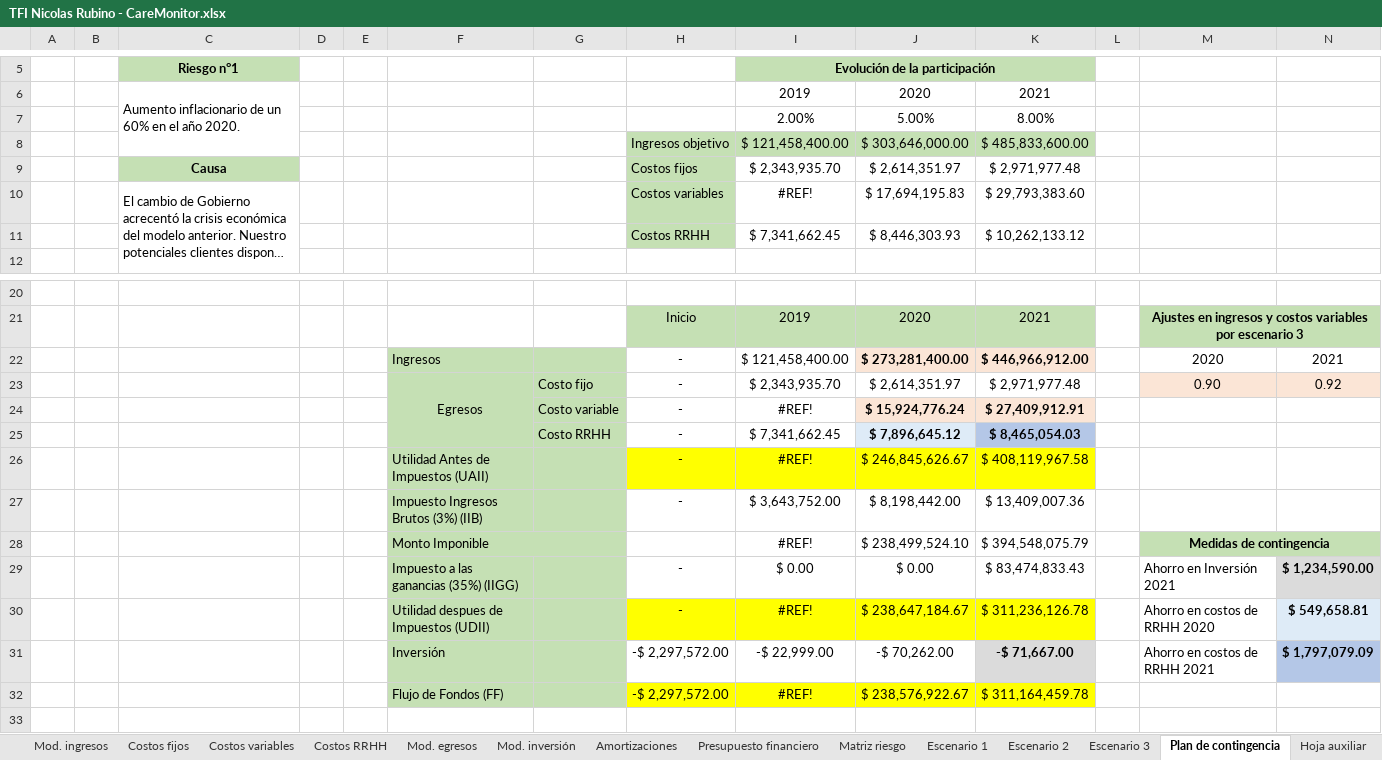
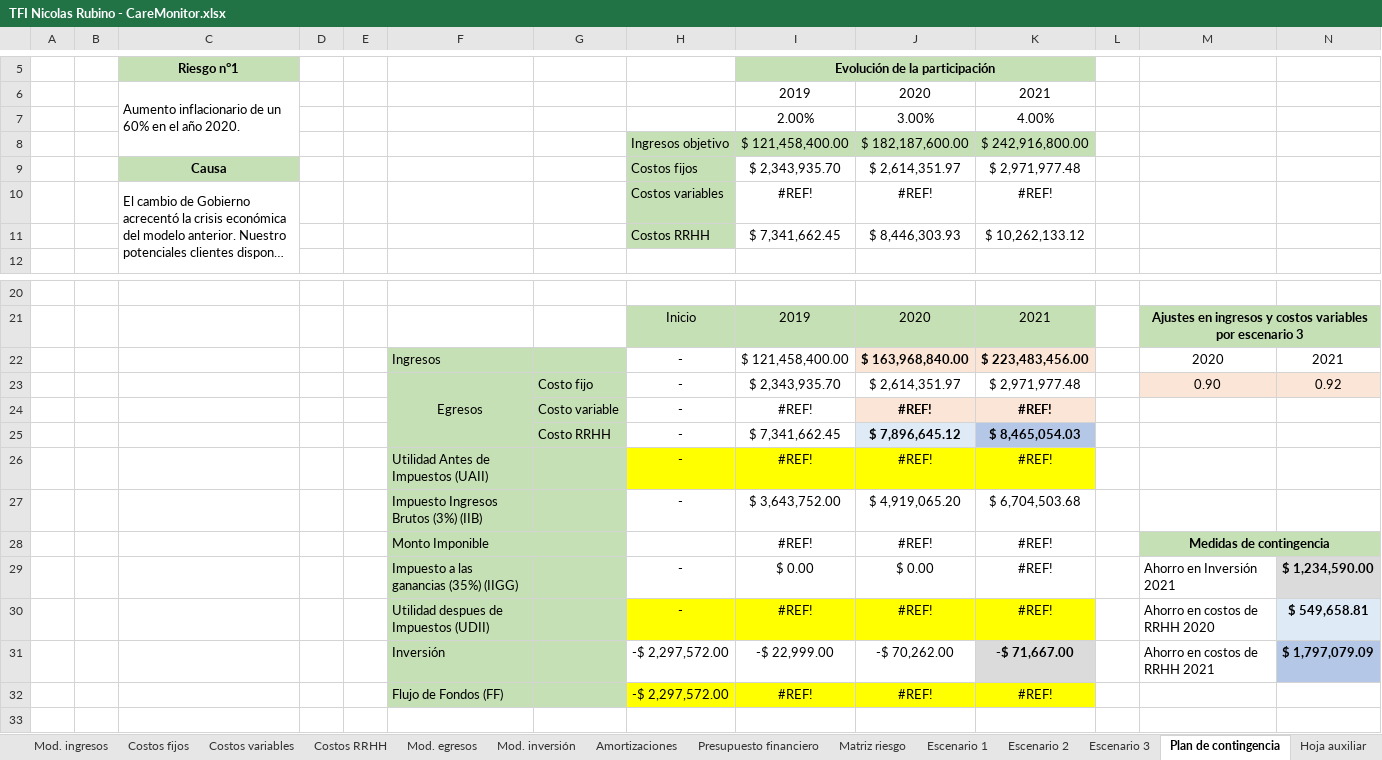
Before and after one commit to nicor1994/CareMonitor-NicolasRubino, an Excel workbook: SAP/TFI Nicolas Rubino - CareMonitor.xlsx, sheet Plan de contingencia, drawn as a sheet; only a part is shown, gaps mark what is left out; long unchanged cells end in …; values as stored, in another font and other column widths than the file's, no borders; charts and pictures not drawn; removed rows and columns are numbered as before the commit, all else as after; the diff names each change by its address in the sheet, - before the commit and + after, or states it on an @@ line.

```diff
--- a/SAP/TFI Nicolas Rubino - CareMonitor.xlsx (sheet Plan de contingencia)
+++ b/SAP/TFI Nicolas Rubino - CareMonitor.xlsx (sheet Plan de contingencia)
-row 7:  |  |  |  |  |  |  |  | 2.00% | 5.00% | 8.00%
-row 8:  |  |  |  |  |  |  | Ingresos objetivo | $ 121,458,400.00 | $ 303,646,000.00 | $ 485,833,600.00
+row 7:  |  |  |  |  |  |  |  | 2.00% | 3.00% | 4.00%
+row 8:  |  |  |  |  |  |  | Ingresos objetivo | $ 121,458,400.00 | $ 182,187,600.00 | $ 242,916,800.00
-J10: $ 17,694,195.83
+J10: #REF!
-K10: $ 29,793,383.60
+K10: #REF!
-J22: $ 273,281,400.00
+J22: $ 163,968,840.00
-K22: $ 446,966,912.00
+K22: $ 223,483,456.00
-J24: $ 15,924,776.24
+J24: #REF!
-K24: $ 27,409,912.91
+K24: #REF!
-J26: $ 246,845,626.67
+J26: #REF!
-K26: $ 408,119,967.58
+K26: #REF!
-J27: $ 8,198,442.00
+J27: $ 4,919,065.20
-K27: $ 13,409,007.36
+K27: $ 6,704,503.68
-J28: $ 238,499,524.10
+J28: #REF!
-K28: $ 394,548,075.79
+K28: #REF!
-K29: $ 83,474,833.43
+K29: #REF!
-J30: $ 238,647,184.67
+J30: #REF!
-K30: $ 311,236,126.78
+K30: #REF!
-J32: $ 238,576,922.67
+J32: #REF!
-K32: $ 311,164,459.78
+K32: #REF!
```
Also changed, not shown: sheet Proy. ventas, sheet Costos variables, sheet Mod. ingresos, sheet Escenario 3, sheet Escenario 1, sheet Escenario 2, 7 more sheets, formulas that keep their value, charts or pictures.
